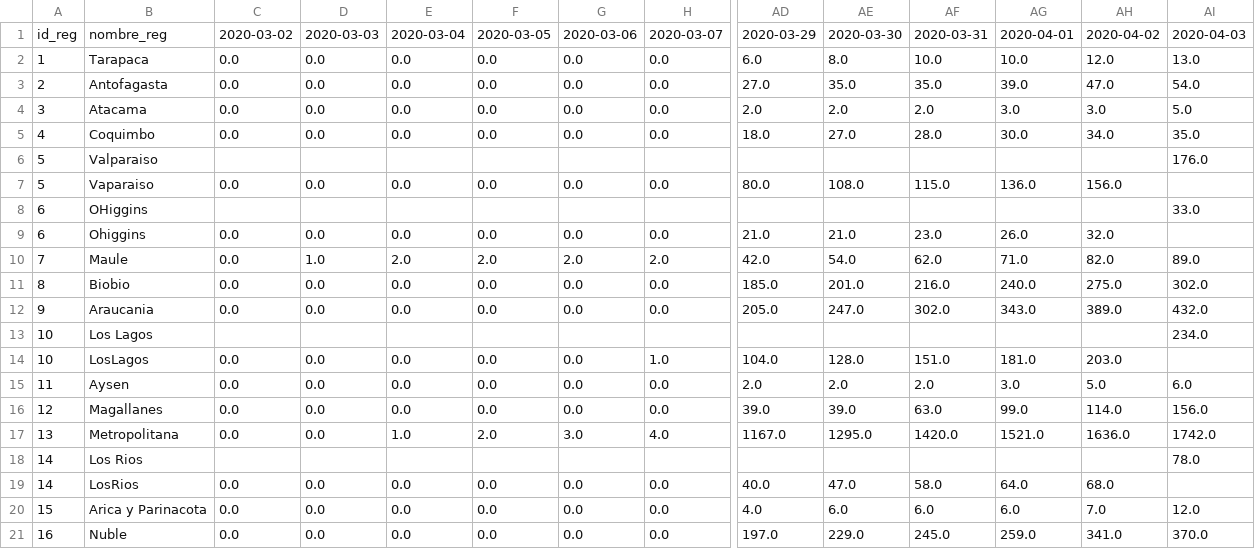
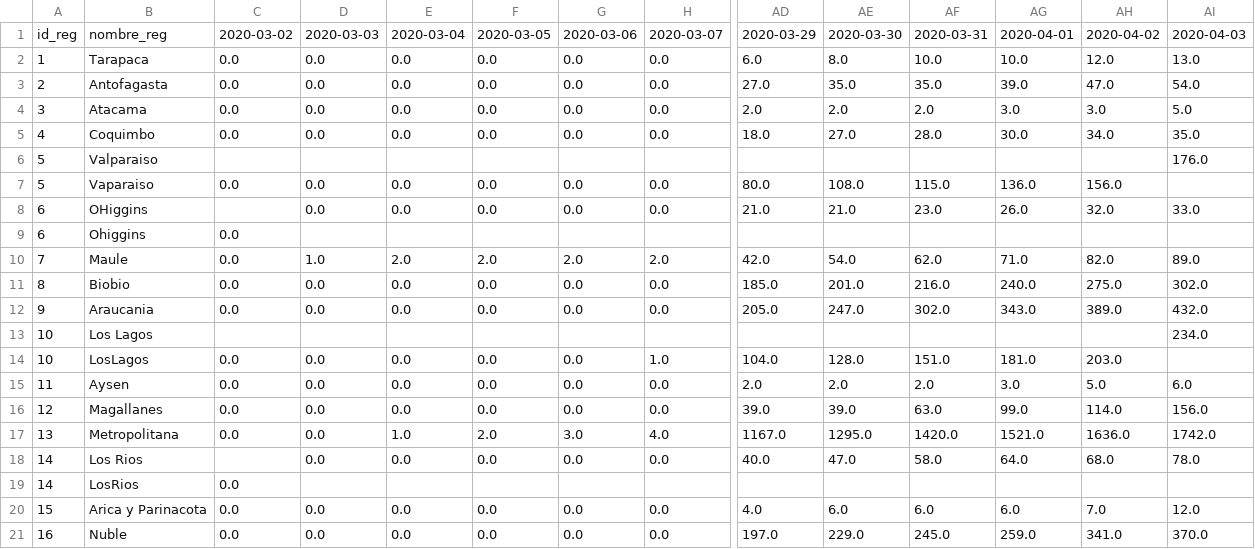
Before and after one commit to MapaCovid/COVID-19, a CSV file: COVID19_Chile_Regiones-casos_totales.CSV, drawn as a sheet; only a part is shown, gaps mark what is left out; removed rows and columns are numbered as before the commit, all else as after; rows hold the shown columns only; the diff names each change by its address in the sheet, - before the commit and + after, or states it on an @@ line.

```diff
--- a/COVID19_Chile_Regiones-casos_totales.CSV
+++ b/COVID19_Chile_Regiones-casos_totales.CSV
-row 8: 6 | OHiggins |  |  |  |  |  |  |  |  |  |  |  | 33.0
-B8: Ohiggins
+B8: OHiggins
-C8: 0.0
+C8: (empty)
-AI8: (empty)
+AI8: 33.0
+row 9: 6 | Ohiggins | 0.0
-row 18: 14 | Los Rios |  |  |  |  |  |  |  |  |  |  |  | 78.0
-B18: LosRios
+B18: Los Rios
-C18: 0.0
+C18: (empty)
-AI18: (empty)
+AI18: 78.0
+row 19: 14 | LosRios | 0.0
```
Also changed, not shown: COVID19_Chile_Regiones-casos_nuevos.CSV, COVID19_Chile_Regiones-fallecidos_nuevos.CSV, 4 other files.
